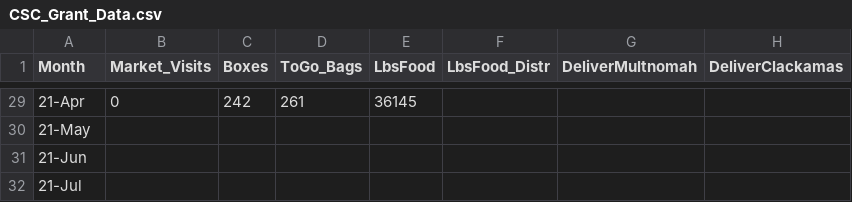
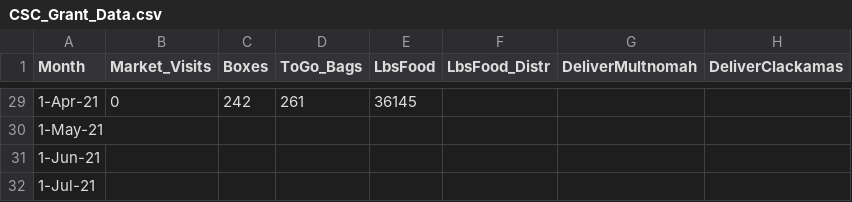
Before and after one commit to greenHokie/blogdown_1, a CSV file: content/post/2021-06-02-capstone-proposal/index_files/CSC_Grant_Data.csv, drawn as a sheet; only a part is shown, gaps mark what is left out; the diff covers the shown part only.

```diff
--- a/content/post/2021-06-02-capstone-proposal/index_files/CSC_Grant_Data.csv
+++ b/content/post/2021-06-02-capstone-proposal/index_files/CSC_Grant_Data.csv
@@ -29,4 +29,4 @@ Month,Market_Visits,Boxes,ToGo_Bags,LbsFood,LbsFood_Distr,DeliverMultnomah,Deliv
-21-Apr,0,242,261,36145,,,
-21-May,,,,,,,
-21-Jun,,,,,,,
-21-Jul,,,,,,,
+1-Apr-21,0,242,261,36145,,,
+1-May-21,,,,,,,
+1-Jun-21,,,,,,,
+1-Jul-21,,,,,,,
```
Also changed, not shown: 27 edited cells elsewhere in this file, 2 other files.
